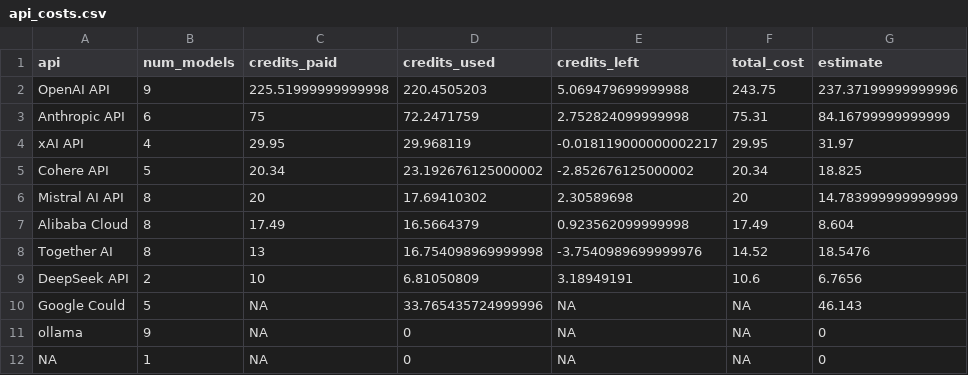
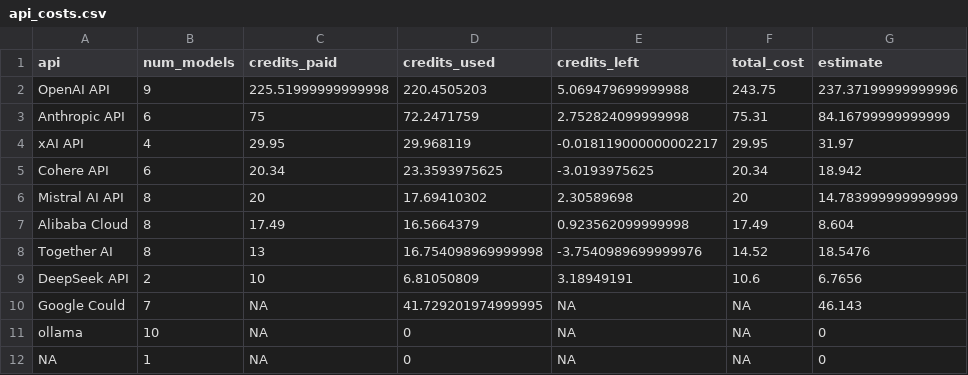
Before and after one commit to gumbelino/drillm, a CSV file: analysis/api_costs.csv, drawn as a sheet.

```diff
--- a/analysis/api_costs.csv
+++ b/analysis/api_costs.csv
@@ -4,3 +4,3 @@ Anthropic API,6,75,72.2471759,2.752824099999998,75.31,84.16799999999999
 xAI API,4,29.95,29.968119,-0.018119000000002217,29.95,31.97
-Cohere API,5,20.34,23.192676125000002,-2.852676125000002,20.34,18.825
+Cohere API,6,20.34,23.3593975625,-3.0193975625,20.34,18.942
 Mistral AI API,8,20,17.69410302,2.30589698,20,14.783999999999999
@@ -9,4 +9,4 @@ Together AI,8,13,16.754098969999998,-3.7540989699999976,14.52,18.5476
 DeepSeek API,2,10,6.81050809,3.18949191,10.6,6.7656
-Google Could,5,NA,33.765435724999996,NA,NA,46.143
-ollama,9,NA,0,NA,NA,0
+Google Could,7,NA,41.729201974999995,NA,NA,46.143
+ollama,10,NA,0,NA,NA,0
 NA,1,NA,0,NA,NA,0
```
Also changed, not shown: analysis/random_data.csv, 24 other files.
